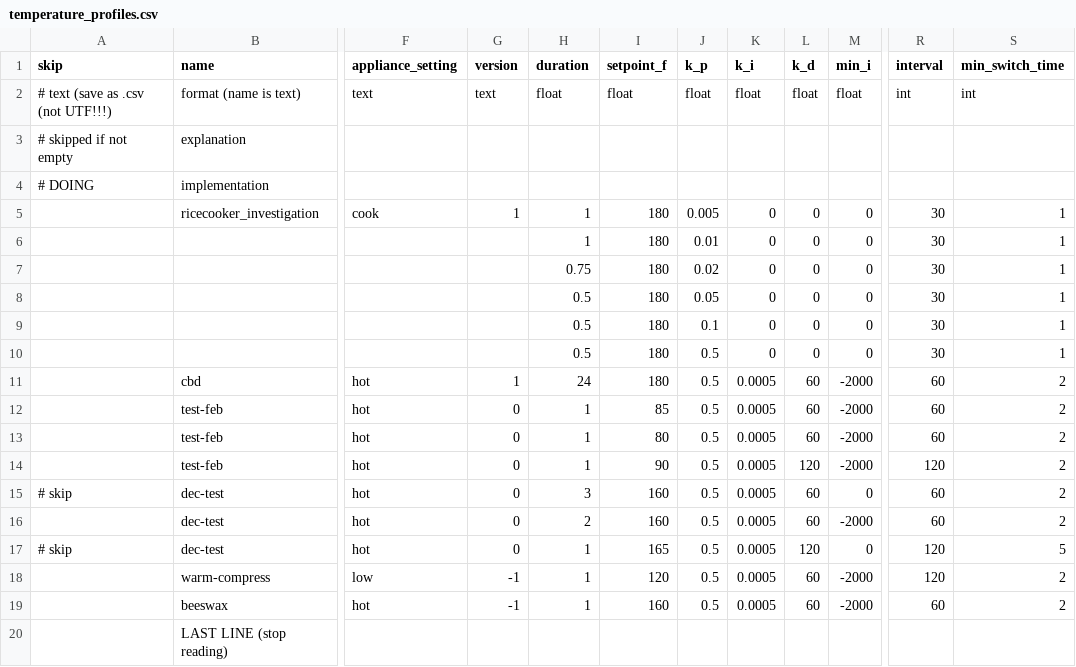
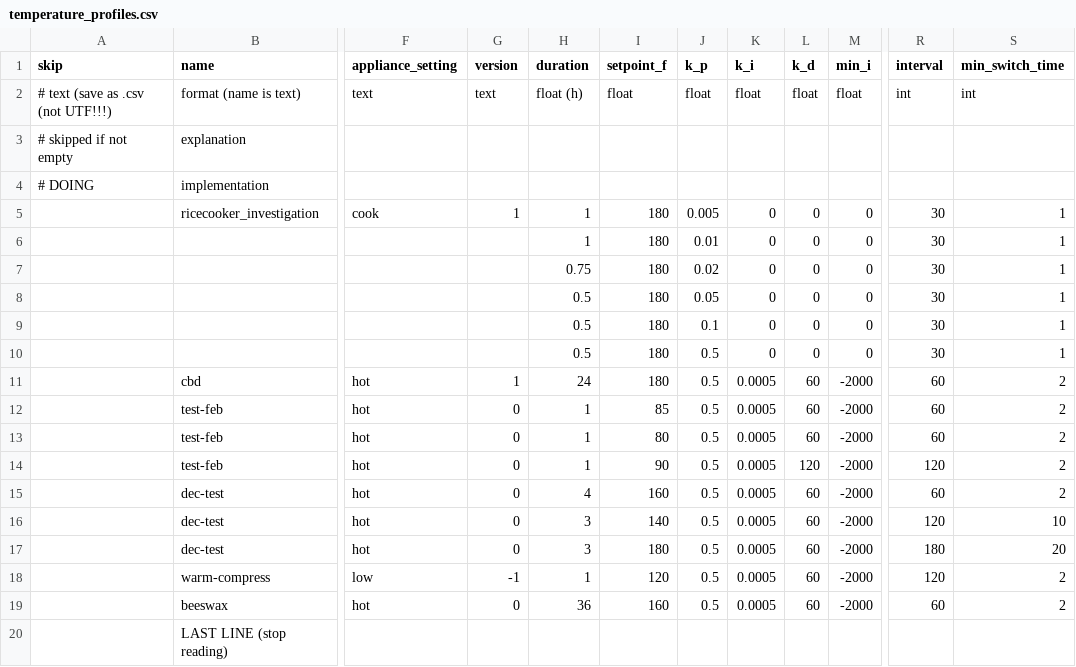
Before and after one commit to mjvandermeulen/rpi, a CSV file: csv_automation/temperature_profiles.csv, drawn as a sheet; only a part is shown, gaps mark what is left out; the diff names each change by its address in the sheet, - before the commit and + after, or states it on an @@ line.

```diff
--- a/csv_automation/temperature_profiles.csv
+++ b/csv_automation/temperature_profiles.csv
-H2 (duration): float
+H2 (duration): float (h)
-A15 (skip): # skip
+A15 (skip): (empty)
-H15 (duration): 3
+H15 (duration): 4
-M15 (min_i): 0
+M15 (min_i): -2000
-H16 (duration): 2
+H16 (duration): 3
-I16 (setpoint_f): 160
+I16 (setpoint_f): 140
-R16 (interval): 60
+R16 (interval): 120
-S16 (min_switch_time): 2
+S16 (min_switch_time): 10
-A17 (skip): # skip
+A17 (skip): (empty)
-H17 (duration): 1
+H17 (duration): 3
-I17 (setpoint_f): 165
+I17 (setpoint_f): 180
-L17 (k_d): 120
+L17 (k_d): 60
-M17 (min_i): 0
+M17 (min_i): -2000
-R17 (interval): 120
+R17 (interval): 180
-S17 (min_switch_time): 5
+S17 (min_switch_time): 20
-G19 (version): -1
+G19 (version): 0
-H19 (duration): 1
+H19 (duration): 36
```
Also changed, not shown: 2 other files.
